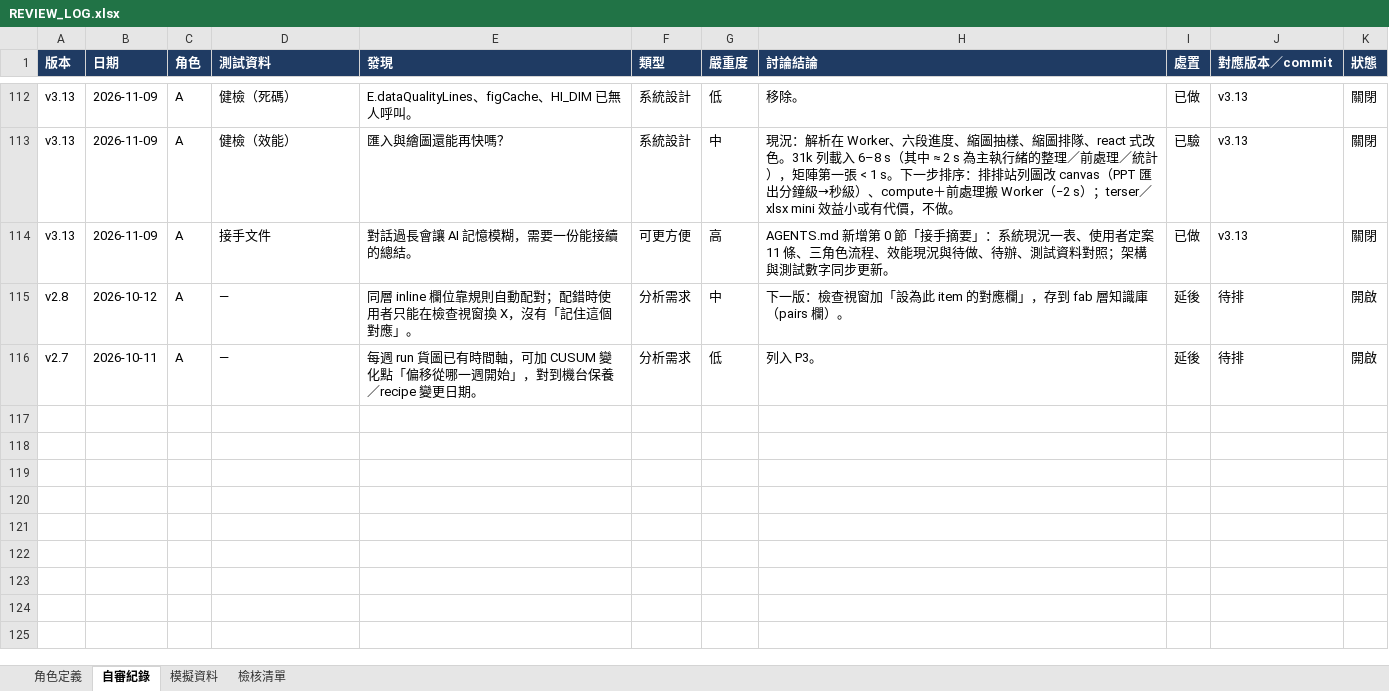
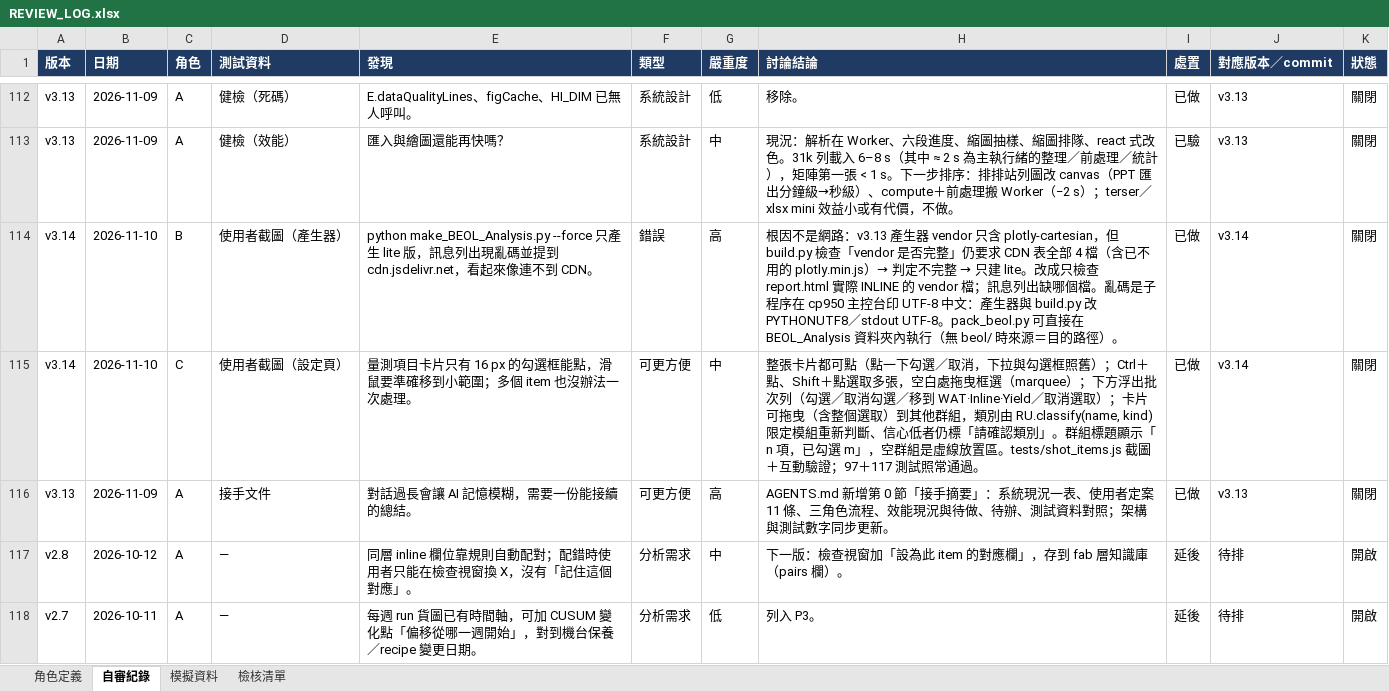
Before and after one commit to zwcweichen/BEOL-analysis, an Excel workbook: BEOL_Analysis/docs/REVIEW_LOG.xlsx, sheet 自審紀錄, drawn as a sheet; only a part is shown, gaps mark what is left out; values as stored, in another font and other column widths than the file's, no borders; the diff names each change by its address in the sheet, - before the commit and + after, or states it on an @@ line.

```diff
--- a/BEOL_Analysis/docs/REVIEW_LOG.xlsx (sheet 自審紀錄)
+++ b/BEOL_Analysis/docs/REVIEW_LOG.xlsx (sheet 自審紀錄)
+row 114: v3.14 | 2026-11-10 | B | 使用者截圖（產生器） | python make_BEOL_Analysis.py --force 只產生 lite 版，訊息列出現亂碼並提到 cdn.jsdelivr.net，看起來像連不到 CDN。 | 錯誤 | 高 | 根因不是網路：v3.13 產生器 vendor 只含 plotly-cartesian，但 build.py 檢查「vendor 是否完整」仍要求 CDN 表全部 4 檔（含已不用的 plotly.min.js）→ 判定不完整 → 只建 lite。改成只檢查 report.html 實際 INLINE 的 vendor 檔；訊息列出缺哪個檔。亂碼是子程序在 cp950 主控台印 UTF-8 中文：產生器與 build.py 改 PYTHONUTF8／stdout UTF-8。pack_beol.py 可直接在 BEOL_Analysis 資料夾內執行（無 beol/ 時來源＝目的路徑）。 | 已做 | v3.14 | 關閉
+row 115: v3.14 | 2026-11-10 | C | 使用者截圖（設定頁） | 量測項目卡片只有 16 px 的勾選框能點，滑鼠要準確移到小範圍；多個 item 也沒辦法一次處理。 | 可更方便 | 中 | 整張卡片都可點（點一下勾選／取消，下拉與勾選框照舊）；Ctrl＋點、Shift＋點選取多張，空白處拖曳框選（marquee）；下方浮出批次列（勾選／取消勾選／移到 WAT·Inline·Yield／取消選取）；卡片可拖曳（含整個選取）到其他群組，類別由 RU.classify(name, kind) 限定模組重新判斷、信心低者仍標「請確認類別」。群組標題顯示「n 項，已勾選 m」，空群組是虛線放置區。tests/shot_items.js 截圖＋互動驗證；97＋117 測試照常通過。 | 已做 | v3.14 | 關閉
```
Also changed, not shown: 13 other files.
